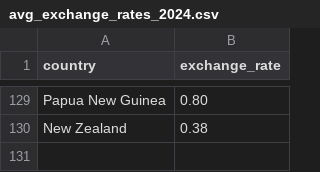
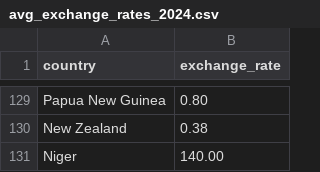
Before and after one commit to k-cmy/FIT3179-DV2, a CSV file: Datasets/avg_exchange_rates_2024.csv, drawn as a sheet; only a part is shown, gaps mark what is left out.

Commit message:
commit

```diff
--- a/Datasets/avg_exchange_rates_2024.csv
+++ b/Datasets/avg_exchange_rates_2024.csv
@@ -130 +130,2 @@ Papua New Guinea,0.80
 New Zealand,0.38
+Niger,140.00
```
